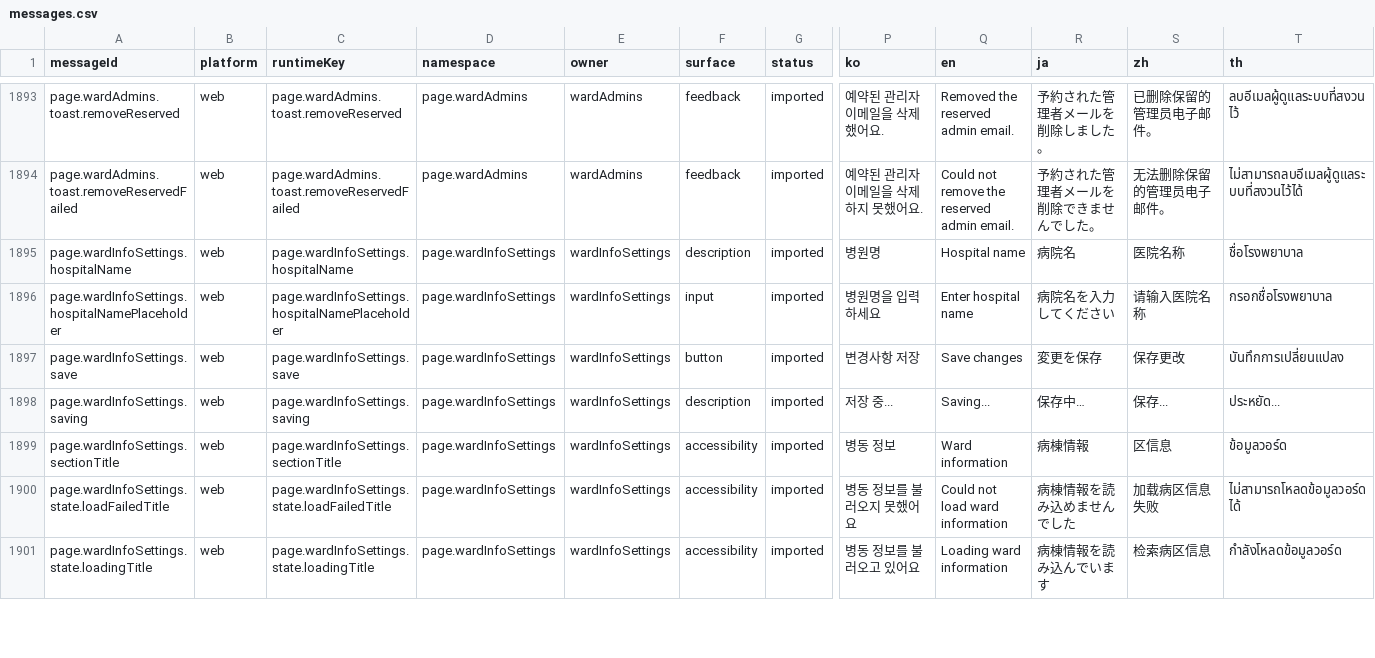
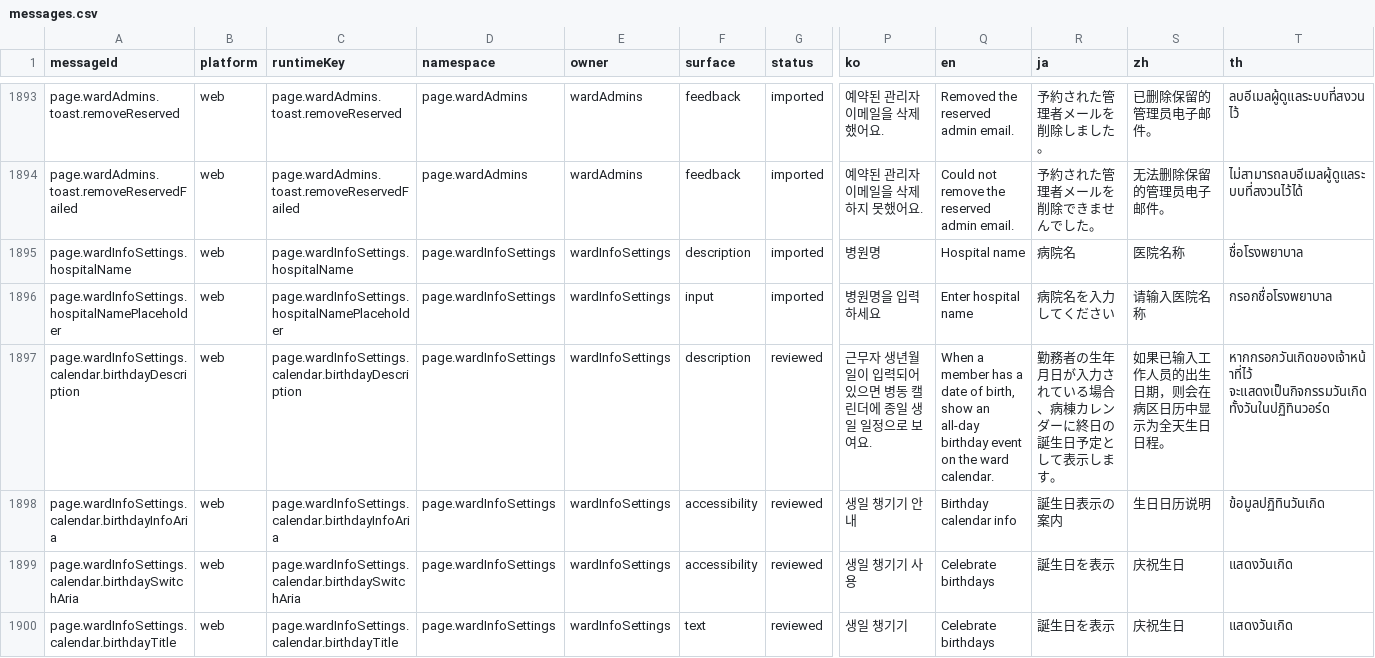
Before and after one commit to gom-3/dutying-web-ai, a CSV file: apps/app/i18n/catalog/messages.csv, drawn as a sheet; only a part is shown, gaps mark what is left out; the shorter side is filled out with more unchanged rows; rows hold the shown columns only; the diff covers the shown part only; the diff names each change by its address in the sheet, - before the commit and + after, or states it on an @@ line.

Commit message:
fix: localize ward settings labels

```diff
--- a/apps/app/i18n/catalog/messages.csv
+++ b/apps/app/i18n/catalog/messages.csv
+row 1897: page.wardInfoSettings.calendar.birthdayDescription | web | page.wardInfoSettings.calendar.birthdayDescription | page.wardInfoSettings | wardInfoSettings | description | reviewed | 근무자 생년월일이 입력되어 있으면 병동 캘린더에 종일 생일 일정으로 보여요. | When a member has a date of birth, show an all-day birthday event on the ward calendar. | 勤務者の生年月日が入力されている場合、病棟カレンダーに終日の誕生日予定として表示します。 | 如果已输入工作人员的出生日期，则会在病区日历中显示为全天生日日程。 | หากกรอกวันเกิดของเจ้าหน้าที่ไว้ จะแสดงเป็นกิจกรรมวันเกิดทั้งวันในปฏิทินวอร์ด
+row 1898: page.wardInfoSettings.calendar.birthdayInfoAria | web | page.wardInfoSettings.calendar.birthdayInfoAria | page.wardInfoSettings | wardInfoSettings | accessibility | reviewed | 생일 챙기기 안내 | Birthday calendar info | 誕生日表示の案内 | 生日日历说明 | ข้อมูลปฏิทินวันเกิด
+row 1899: page.wardInfoSettings.calendar.birthdaySwitchAria | web | page.wardInfoSettings.calendar.birthdaySwitchAria | page.wardInfoSettings | wardInfoSettings | accessibility | reviewed | 생일 챙기기 사용 | Celebrate birthdays | 誕生日を表示 | 庆祝生日 | แสดงวันเกิด
+row 1900: page.wardInfoSettings.calendar.birthdayTitle | web | page.wardInfoSettings.calendar.birthdayTitle | page.wardInfoSettings | wardInfoSettings | text | reviewed | 생일 챙기기 | Celebrate birthdays | 誕生日を表示 | 庆祝生日 | แสดงวันเกิด
```
Also changed, not shown: 5 added rows elsewhere in this file, 2 other files.
